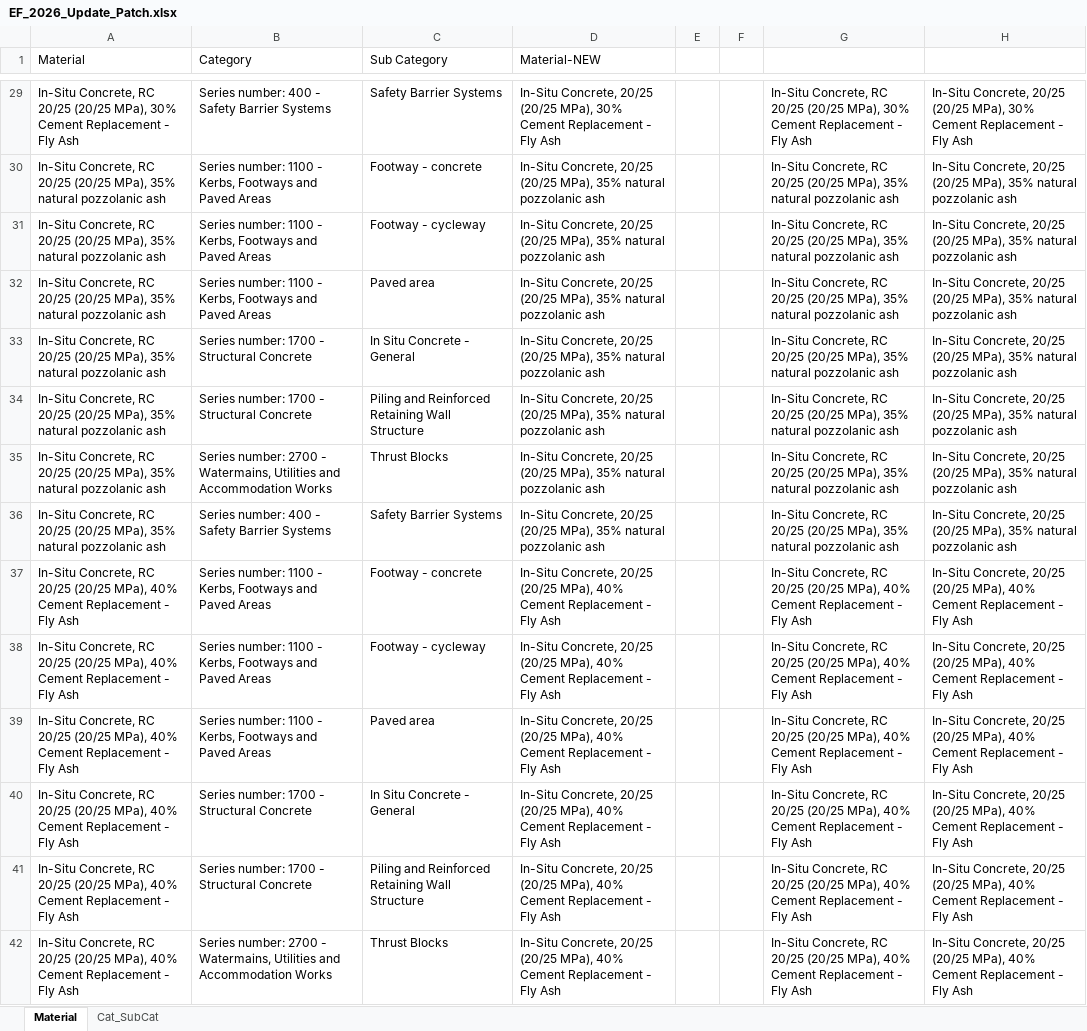
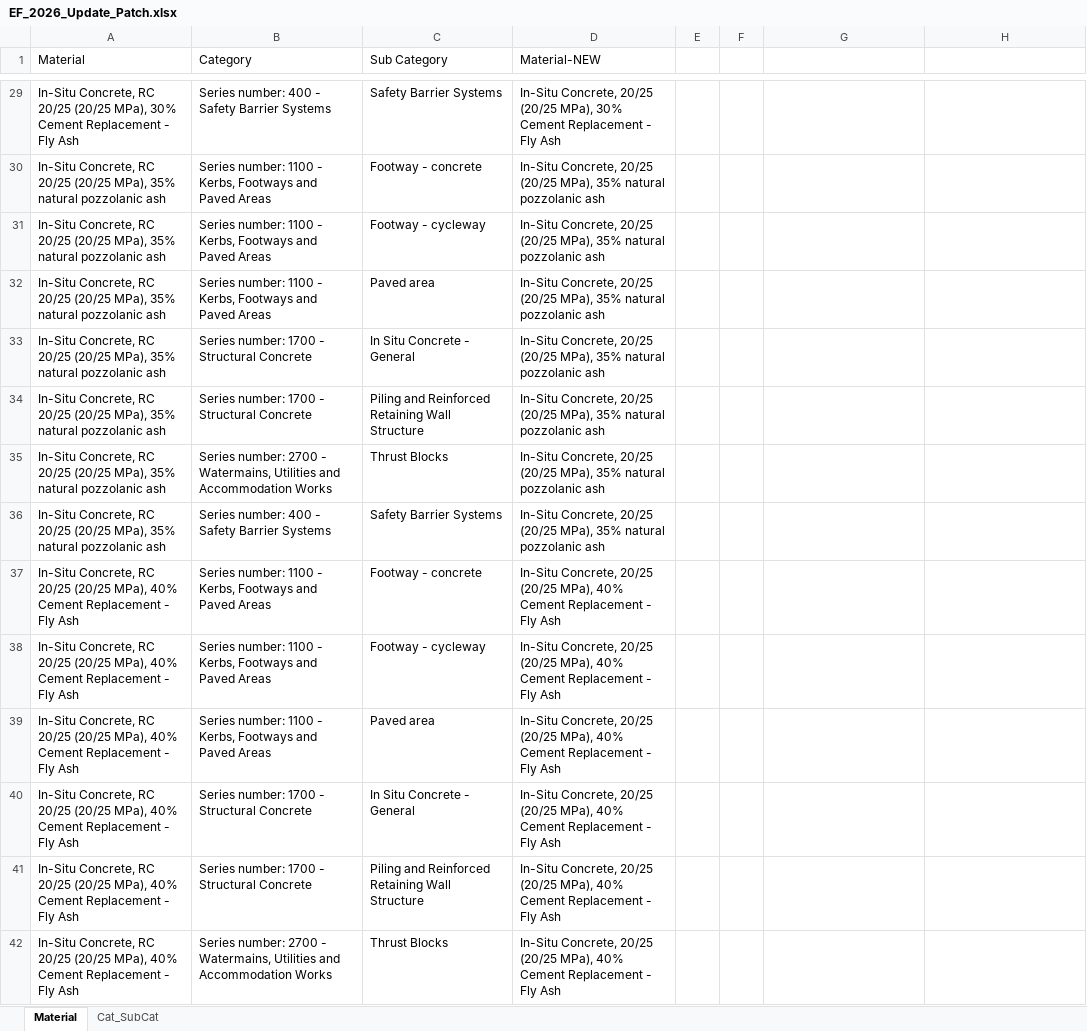
Before and after one commit to AndyDBrown/TII-Carbon-Tool, an Excel workbook: emission_factors/EF_2026_Update_Patch.xlsx, sheet Material, drawn as a sheet; only a part is shown, gaps mark what is left out; values as stored, in another font and other column widths than the file's, no borders; the diff covers the shown part only; the diff names each change by its address in the sheet, - before the commit and + after, or states it on an @@ line.

```diff
--- a/emission_factors/EF_2026_Update_Patch.xlsx (sheet Material)
+++ b/emission_factors/EF_2026_Update_Patch.xlsx (sheet Material)
-G29: In-Situ Concrete, RC 20/25 (20/25 MPa), 30% Cement Replacement - Fly Ash
+G29: (empty)
-H29: In-Situ Concrete, 20/25 (20/25 MPa), 30% Cement Replacement - Fly Ash
+H29: (empty)
-G30:G36: In-Situ Concrete, RC 20/25 (20/25 MPa), 35% natural pozzolanic ash
+G30:G36: (empty)
-H30:H36: In-Situ Concrete, 20/25 (20/25 MPa), 35% natural pozzolanic ash
+H30:H36: (empty)
-G37:G42: In-Situ Concrete, RC 20/25 (20/25 MPa), 40% Cement Replacement - Fly Ash
+G37:G42: (empty)
-H37:H42: In-Situ Concrete, 20/25 (20/25 MPa), 40% Cement Replacement - Fly Ash
+H37:H42: (empty)
```
Also changed, not shown: 1218 edited cells elsewhere in this sheet, emission_factors/Emission Factors_TII Carbon Tool_July 2026 Update_Clean.xlsx.
